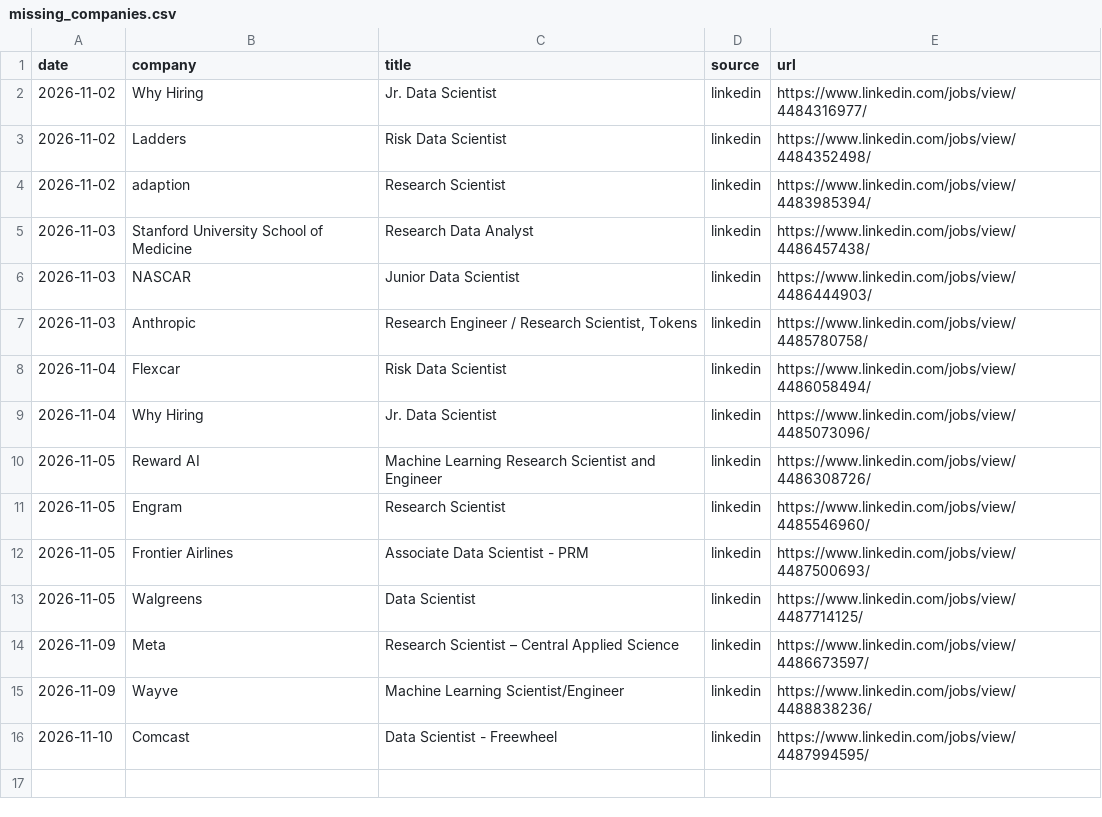
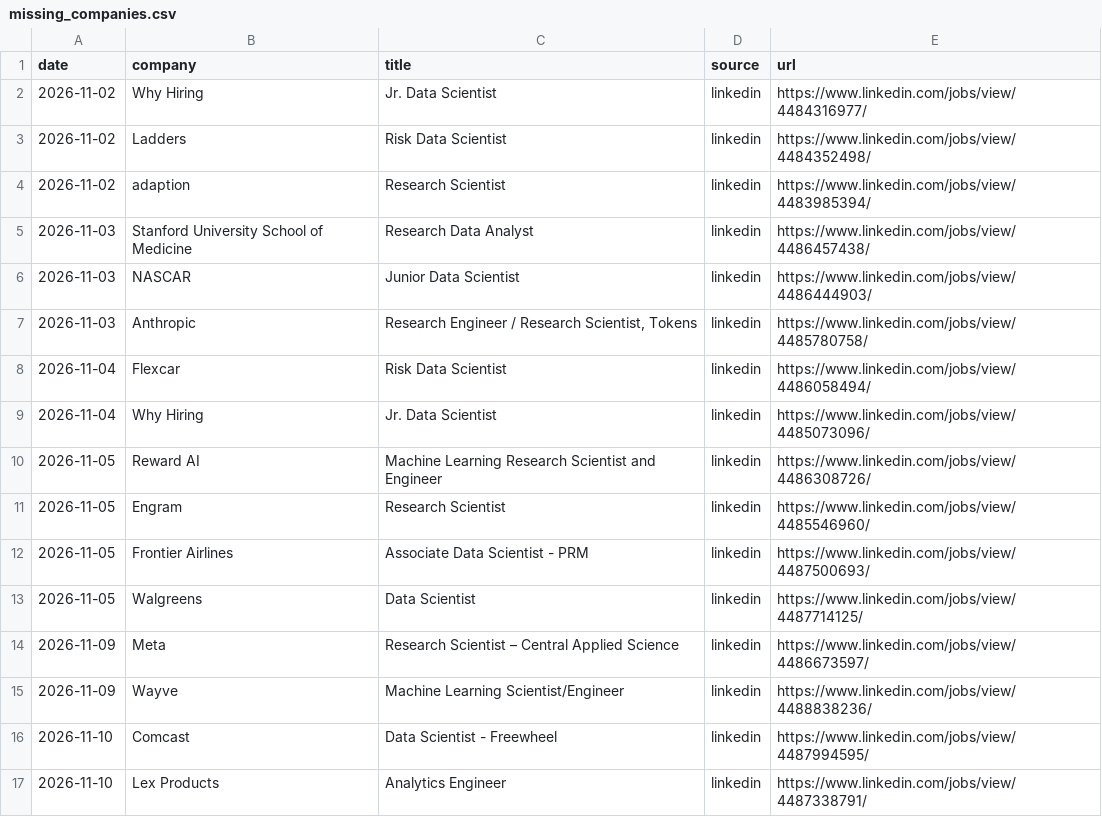
Before and after one commit to RyanSingh0/jobradar, a CSV file: out/missing_companies.csv, drawn as a sheet; the diff names each change by its address in the sheet, - before the commit and + after, or states it on an @@ line.

```diff
--- a/out/missing_companies.csv
+++ b/out/missing_companies.csv
+row 17: 2026-11-10 | Lex Products | Analytics Engineer | linkedin | https://www.linkedin.com/jobs/view/4487338791/
```
Also changed, not shown: out/coverage.csv, 7 other files.
